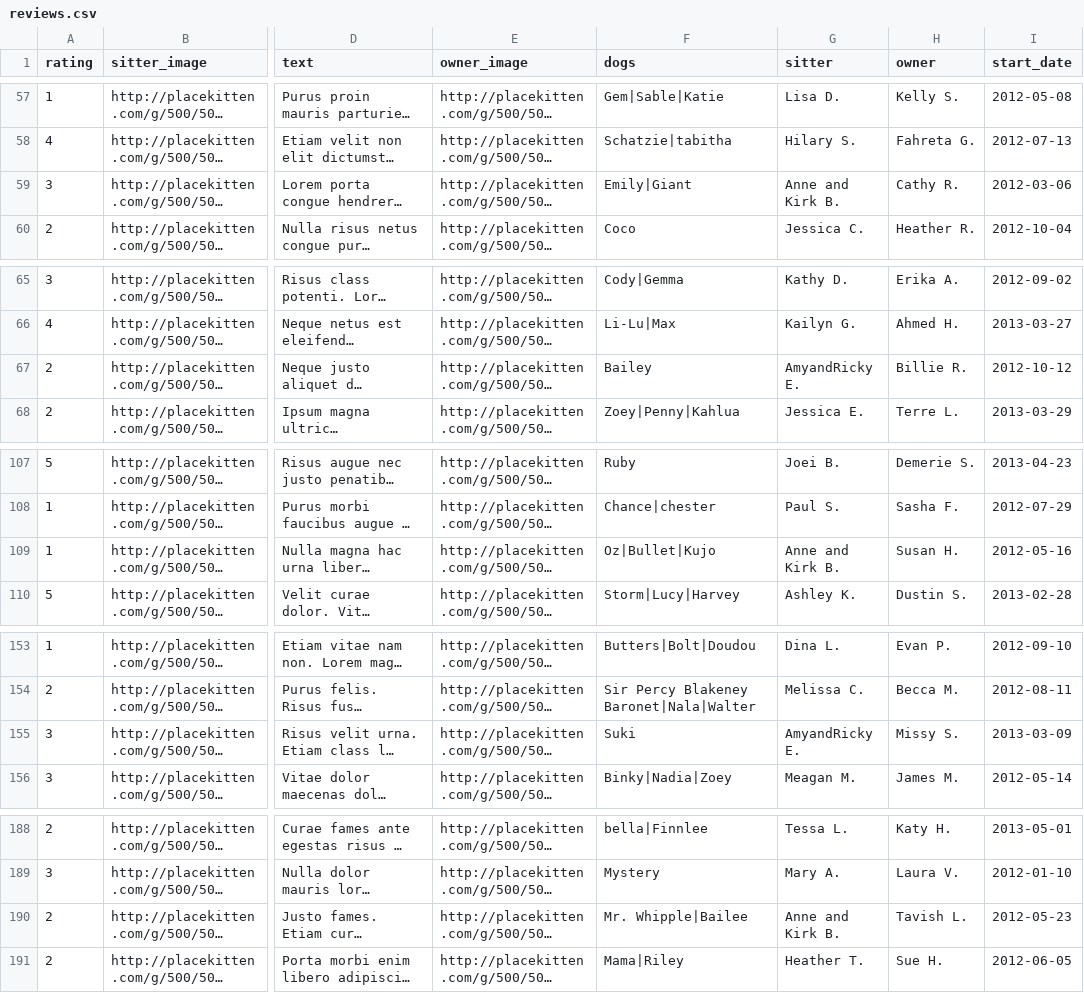
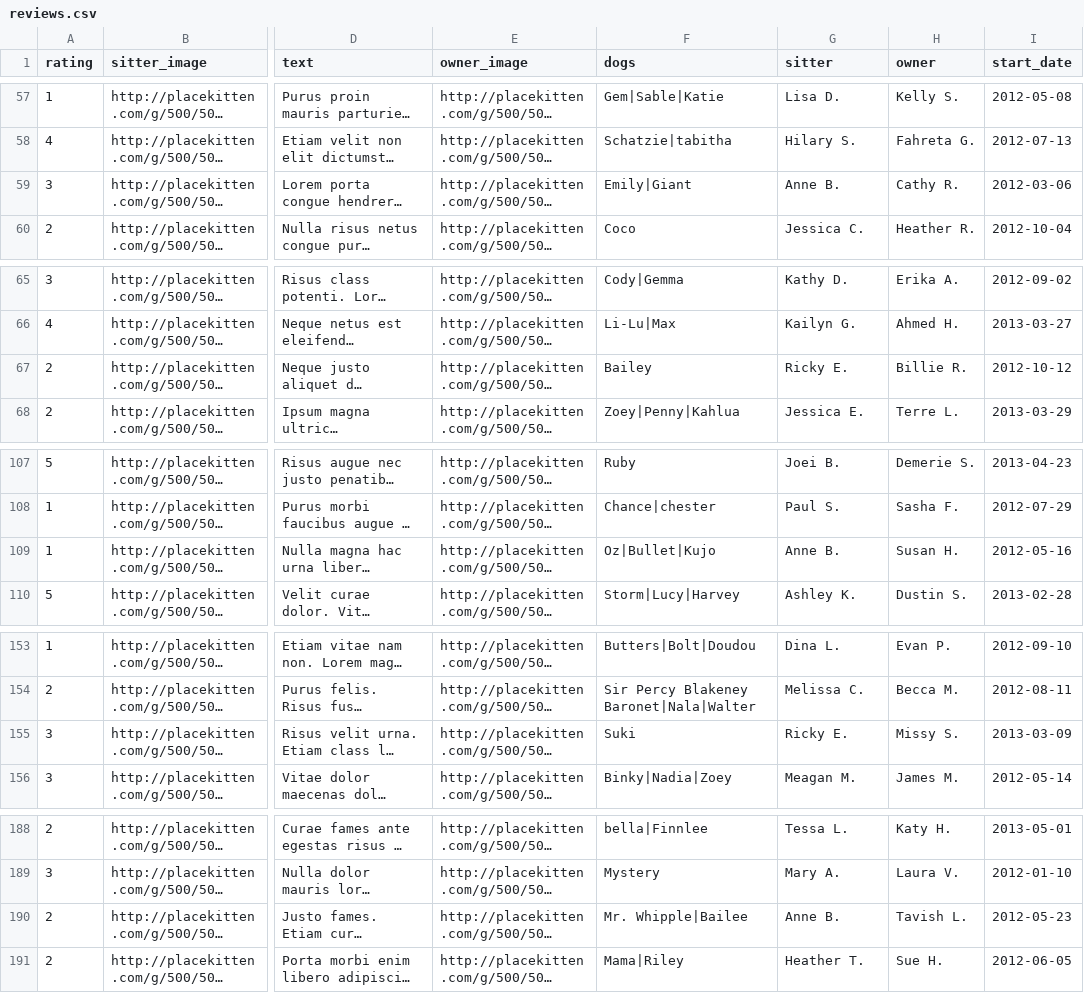
Before and after one commit to stefems/rover-challenge, a CSV file: reviews.csv, drawn as a sheet; only a part is shown, gaps mark what is left out; long unchanged cells end in …; the diff covers the shown part only; the diff names each change by its address in the sheet, - before the commit and + after, or states it on an @@ line.

Commit message:
[remove-and-names] Remove names with 'and' in them to reduce confusion.

```diff
--- a/reviews.csv
+++ b/reviews.csv
-G59 (sitter): Anne and Kirk B.
+G59 (sitter): Anne B.
-G67 (sitter): AmyandRicky E.
+G67 (sitter): Ricky E.
-G109 (sitter): Anne and Kirk B.
+G109 (sitter): Anne B.
-G155 (sitter): AmyandRicky E.
+G155 (sitter): Ricky E.
-G190 (sitter): Anne and Kirk B.
+G190 (sitter): Anne B.
```
Also changed, not shown: 6 edited cells elsewhere in this file.
